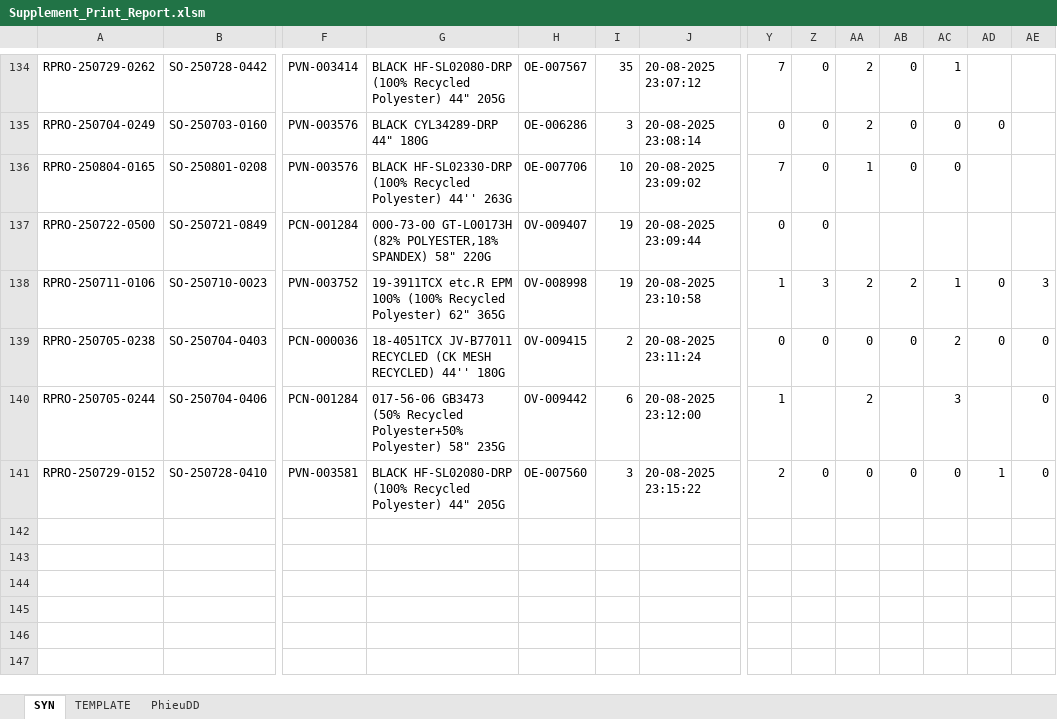
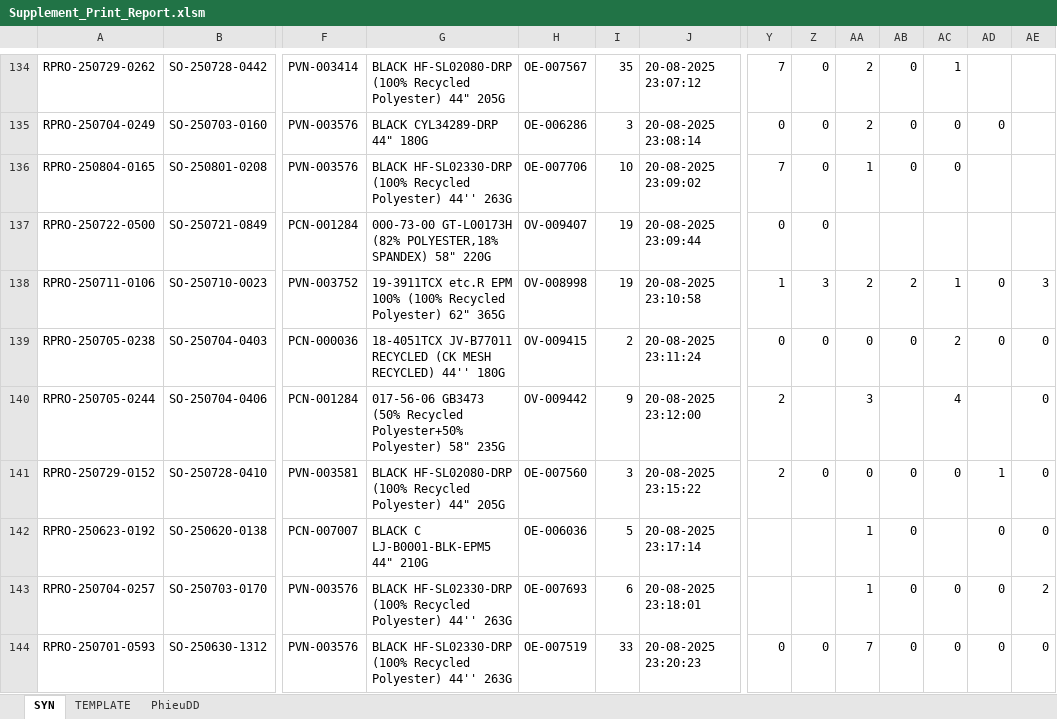
Before and after one commit to Truongchankhong2/vercel-dashboard, an Excel workbook: data/Supplement_Print_Report.xlsm, sheet SYN, drawn as a sheet; only a part is shown, gaps mark what is left out; values as stored, in another font and other column widths than the file's, no borders; charts and pictures not drawn; rows hold the shown columns only; the diff names each change by its address in the sheet, - before the commit and + after, or states it on an @@ line.

```diff
--- a/data/Supplement_Print_Report.xlsm (sheet SYN)
+++ b/data/Supplement_Print_Report.xlsm (sheet SYN)
-I140: 6
+I140: 9
-Y140: 1
+Y140: 2
-AA140: 2
+AA140: 3
-AC140: 3
+AC140: 4
+row 142: RPRO-250623-0192 | SO-250620-0138 | PCN-007007 | BLACK C LJ-B0001-BLK-EPM5 44" 210G | OE-006036 | 5 | 20-08-2025 23:17:14 |  |  | 1 | 0 |  | 0 | 0
+row 143: RPRO-250704-0257 | SO-250703-0170 | PVN-003576 | BLACK HF-SL02330-DRP (100% Recycled Polyester) 44'' 263G | OE-007693 | 6 | 20-08-2025 23:18:01 |  |  | 1 | 0 | 0 | 0 | 2
+row 144: RPRO-250701-0593 | SO-250630-1312 | PVN-003576 | BLACK HF-SL02330-DRP (100% Recycled Polyester) 44'' 263G | OE-007519 | 33 | 20-08-2025 23:20:23 | 0 | 0 | 7 | 0 | 0 | 0 | 0
```
Also changed, not shown: sheet TEMPLATE, sheet PhieuDD, 2 other files.
